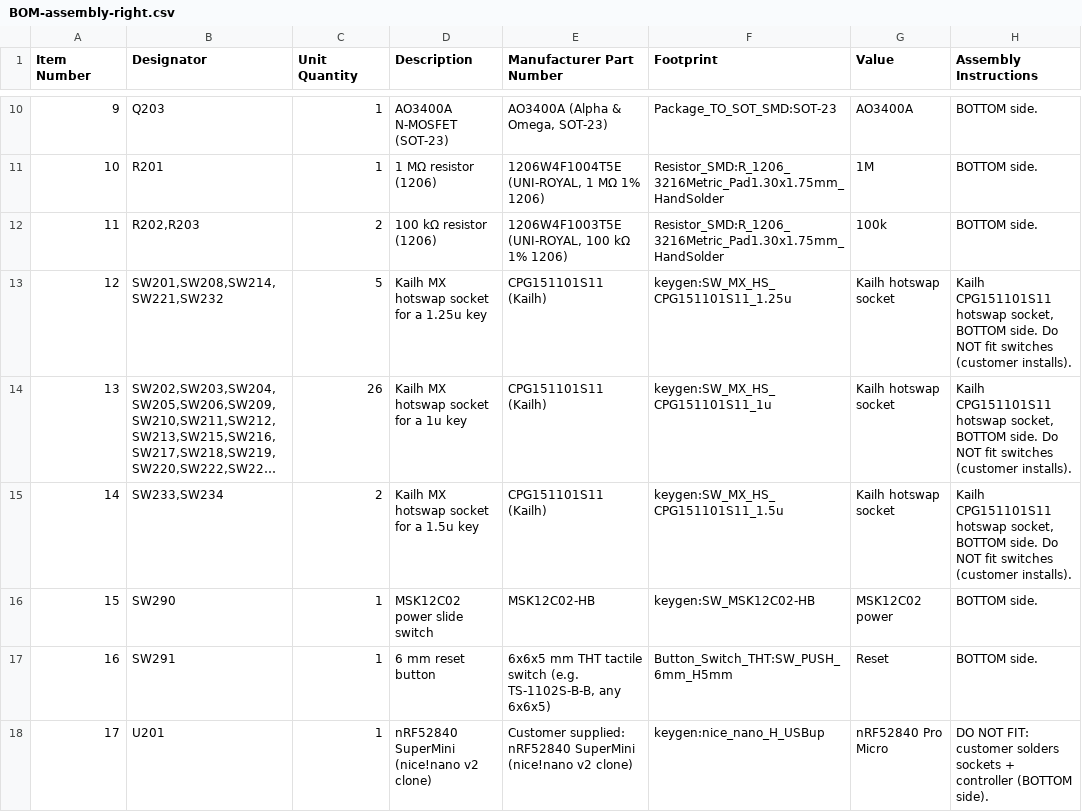
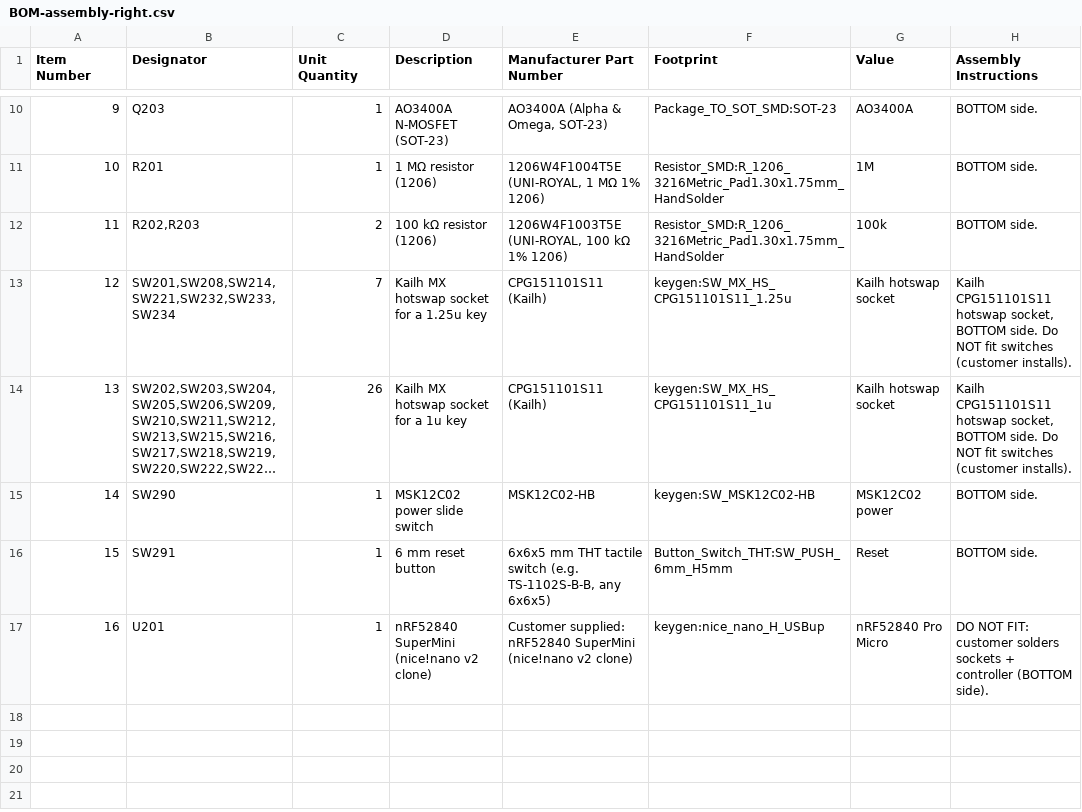
Before and after one commit to milindmadhukar/keygen, a CSV file: fab/BOM-assembly-right.csv, drawn as a sheet; only a part is shown, gaps mark what is left out; long unchanged cells end in …; removed rows and columns are numbered as before the commit, all else as after; the diff names each change by its address in the sheet, - before the commit and + after, or states it on an @@ line.

```diff
--- a/fab/BOM-assembly-right.csv
+++ b/fab/BOM-assembly-right.csv
-B13 (Designator): SW201,SW208,SW214,SW221,SW232
+B13 (Designator): SW201,SW208,SW214,SW221,SW232,SW233,SW234
-C13 (Unit Quantity): 5
+C13 (Unit Quantity): 7
-row 15: 14 | SW233,SW234 | 2 | Kailh MX hotswap socket for a 1.5u key | CPG151101S11 (Kailh) | keygen:SW_MX_HS_CPG151101S11_1.5u | Kailh hotswap socket | Kailh CPG151101S11 hotswap socket, BOTTOM side. Do NOT fit switches (customer installs).
@@ column A (Item Number) renumbered from row 15 down @@
```
Also changed, not shown: bom/bom.csv, fab/BOM-assembly-left.csv, 41 other files.
